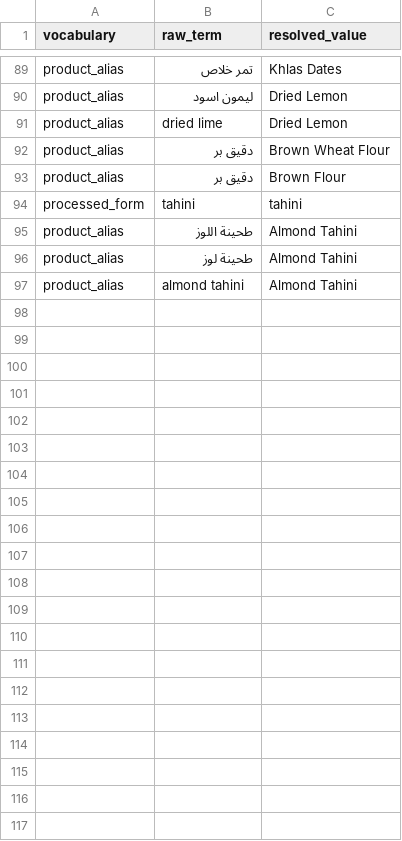
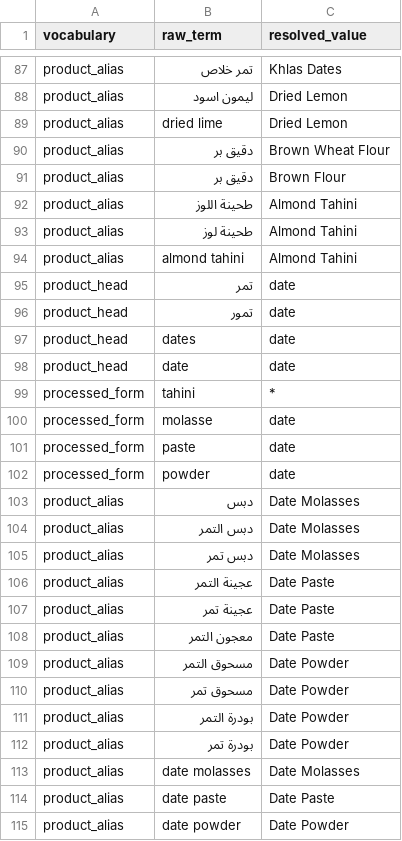
Before and after one commit to sadek1984/lars-base, a CSV file: src/LARS/modules/query/entity_aliases.csv, drawn as a sheet; only a part is shown, gaps mark what is left out; removed rows and columns are numbered as before the commit, all else as after; the diff covers the shown part only; the diff names each change by its address in the sheet, - before the commit and + after, or states it on an @@ line.

```diff
--- a/src/LARS/modules/query/entity_aliases.csv
+++ b/src/LARS/modules/query/entity_aliases.csv
-row 94: processed_form | tahini | tahini
+row 95: product_head | تمر | date
+row 96: product_head | تمور | date
+row 97: product_head | dates | date
+row 98: product_head | date | date
+row 99: processed_form | tahini | *
+row 100: processed_form | molasse | date
+row 101: processed_form | paste | date
+row 102: processed_form | powder | date
+row 103: product_alias | دبس | Date Molasses
+row 104: product_alias | دبس التمر | Date Molasses
+row 105: product_alias | دبس تمر | Date Molasses
+row 106: product_alias | عجينة التمر | Date Paste
+row 107: product_alias | عجينة تمر | Date Paste
+row 108: product_alias | معجون التمر | Date Paste
+row 109: product_alias | مسحوق التمر | Date Powder
+row 110: product_alias | مسحوق تمر | Date Powder
+row 111: product_alias | بودرة التمر | Date Powder
+row 112: product_alias | بودرة تمر | Date Powder
+row 113: product_alias | date molasses | Date Molasses
+row 114: product_alias | date paste | Date Paste
+row 115: product_alias | date powder | Date Powder
```
Also changed, not shown: 2 removed rows elsewhere in this file, 8 other files.
